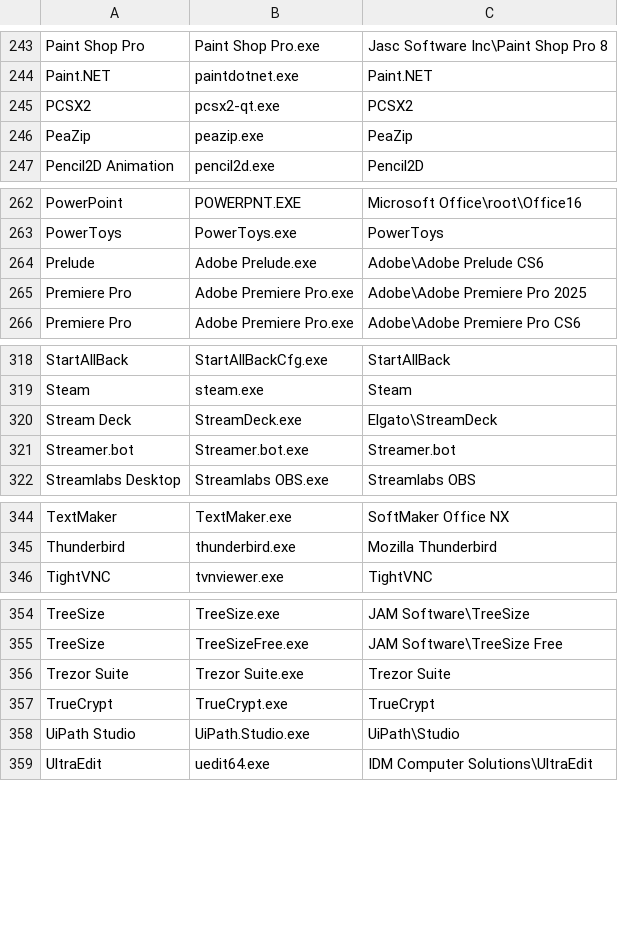
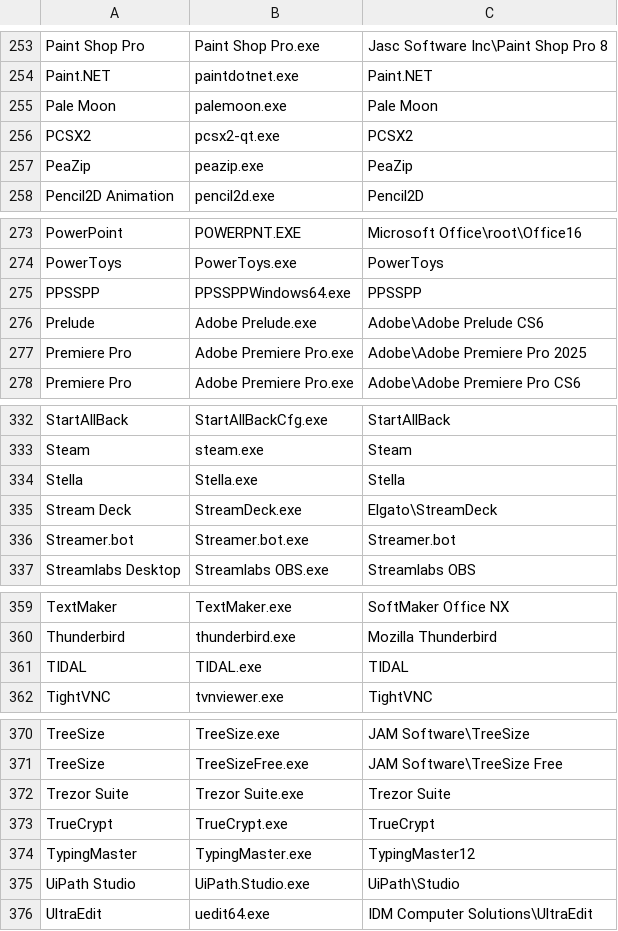
Before and after one commit to Akroneiros/Curatium, a CSV file: Shared/Mappings/Application Executable Directory Candidates.csv, drawn as a sheet; only a part is shown, gaps mark what is left out; the diff covers the shown part only.

Commit message:
Update Mappings: Application Executable Directory Candidates, Applications.
- Anki, AzaharPlus, Azahar, BigPEmu, Deluge, ExifCleaner, Flameshot, Focusrite Control, iTunes, mGBA, Pale Moon, PPSSPP, PyCharm, RapidTyping, Stella, TIDAL, TypingMaster, xemu, Xenia Edge, Ymir.

```diff
--- a/Shared/Mappings/Application Executable Directory Candidates.csv
+++ b/Shared/Mappings/Application Executable Directory Candidates.csv
@@ -244,2 +254,3 @@ Paint Shop Pro|Paint Shop Pro.exe|Jasc Software Inc\Paint Shop Pro 8
 Paint.NET|paintdotnet.exe|Paint.NET
+Pale Moon|palemoon.exe|Pale Moon
 PCSX2|pcsx2-qt.exe|PCSX2
@@ -263,2 +274,3 @@ PowerPoint|POWERPNT.EXE|Microsoft Office\root\Office16
 PowerToys|PowerToys.exe|PowerToys
+PPSSPP|PPSSPPWindows64.exe|PPSSPP
 Prelude|Adobe Prelude.exe|Adobe\Adobe Prelude CS6
@@ -319,2 +333,3 @@ StartAllBack|StartAllBackCfg.exe|StartAllBack
 Steam|steam.exe|Steam
+Stella|Stella.exe|Stella
 Stream Deck|StreamDeck.exe|Elgato\StreamDeck
@@ -345,2 +360,3 @@ TextMaker|TextMaker.exe|SoftMaker Office NX
 Thunderbird|thunderbird.exe|Mozilla Thunderbird
+TIDAL|TIDAL.exe|TIDAL
 TightVNC|tvnviewer.exe|TightVNC
@@ -357,2 +373,3 @@ Trezor Suite|Trezor Suite.exe|Trezor Suite
 TrueCrypt|TrueCrypt.exe|TrueCrypt
+TypingMaster|TypingMaster.exe|TypingMaster12
 UiPath Studio|UiPath.Studio.exe|UiPath\Studio
```
Also changed, not shown: 15 added rows elsewhere in this file, Shared/Mappings/Applications.csv.
